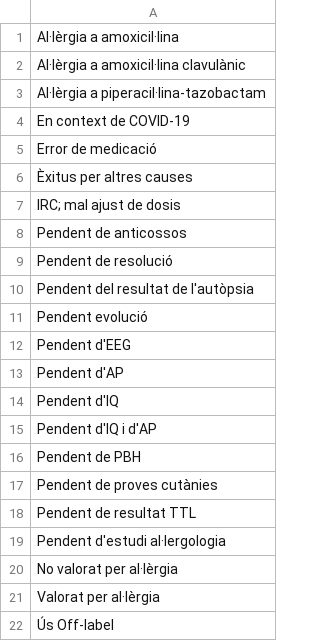
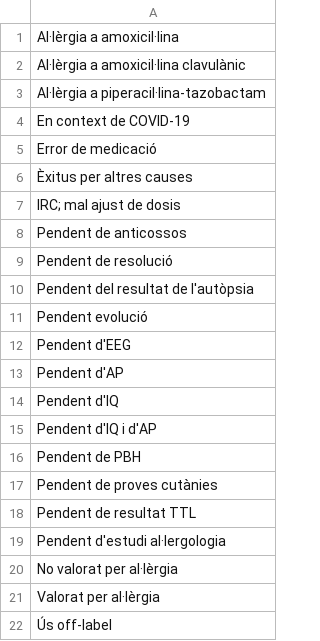
Before and after one commit to montaneva/FVcsv, a CSV file: comentaris.csv, drawn as a sheet.

Commit message:
Update comentaris.csv

```diff
--- a/comentaris.csv
+++ b/comentaris.csv
@@ -21,2 +21,2 @@ No valorat per al·lèrgia,
 Valorat per al·lèrgia,
-Ús Off-label
+Ús off-label
```
